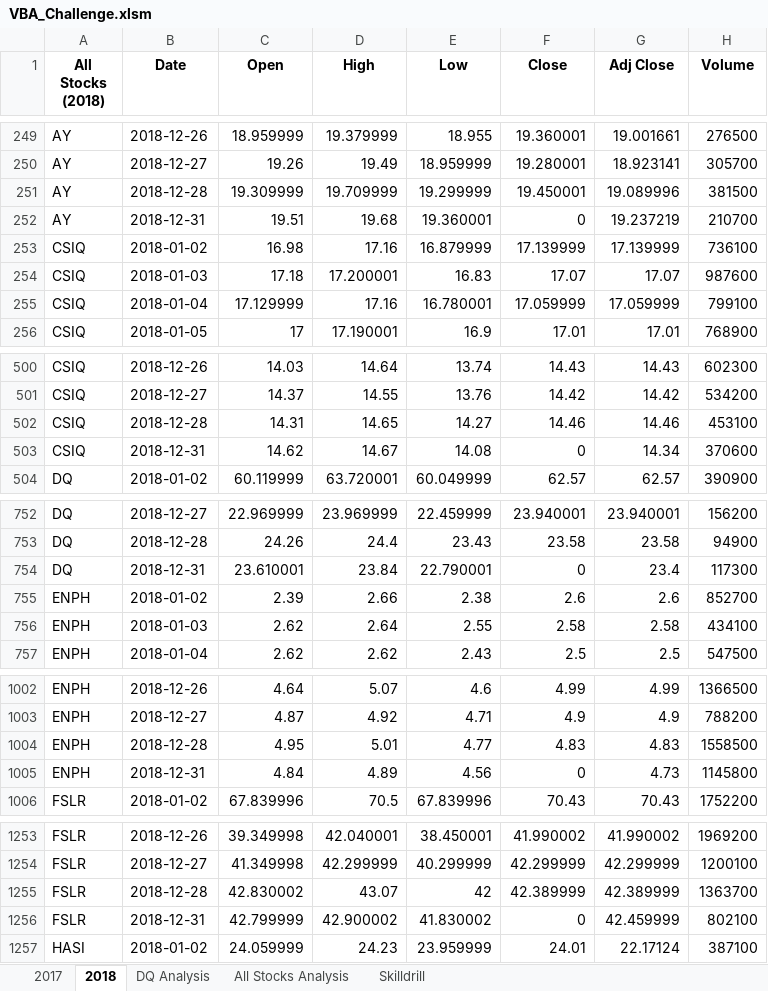
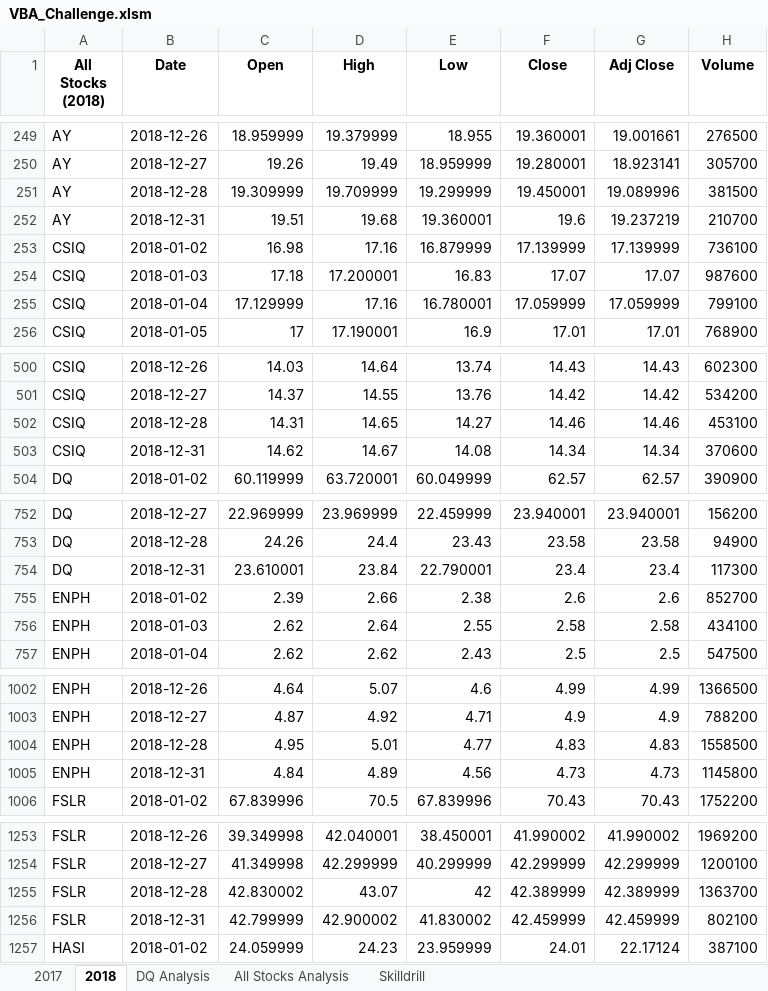
Before and after one commit to zborglin/stock-analysis, an Excel workbook: VBA_Challenge.xlsm, sheet 2018, drawn as a sheet; only a part is shown, gaps mark what is left out; values as stored, in another font and other column widths than the file's, no borders; the diff covers the shown part only; the diff names each change by its address in the sheet, - before the commit and + after, or states it on an @@ line.

```diff
--- a/VBA_Challenge.xlsm (sheet 2018)
+++ b/VBA_Challenge.xlsm (sheet 2018)
-F252 (Close): 0
+F252 (Close): 19.6
-F503 (Close): 0
+F503 (Close): 14.34
-F754 (Close): 0
+F754 (Close): 23.4
-F1005 (Close): 0
+F1005 (Close): 4.73
-F1256 (Close): 0
+F1256 (Close): 42.459999
```
Also changed, not shown: 7 edited cells elsewhere in this sheet, sheet All Stocks Analysis, sheet 2017.
